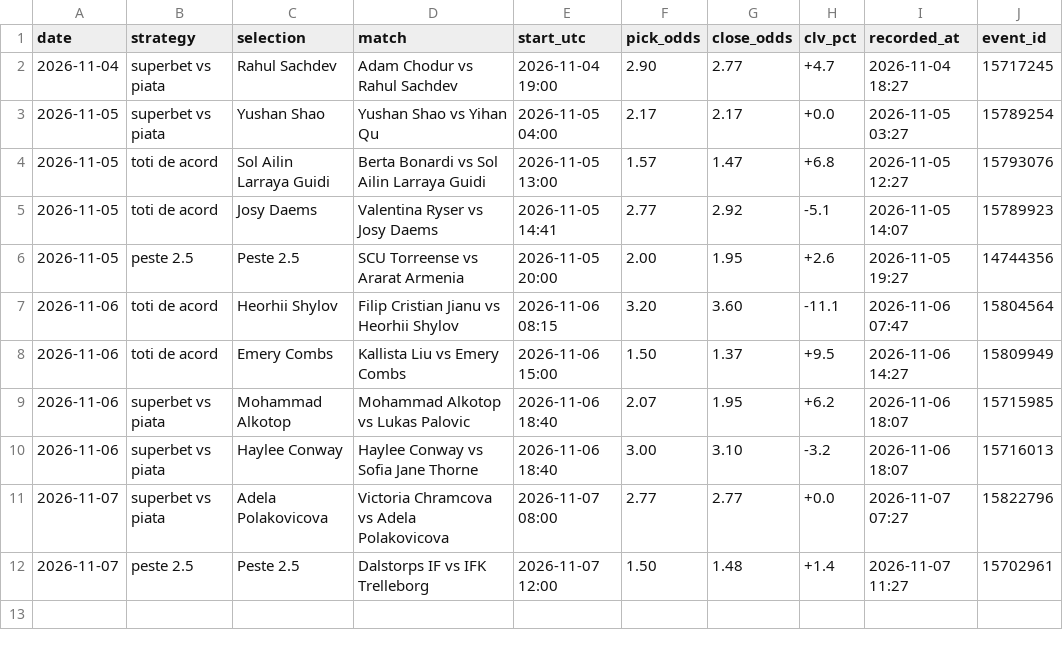
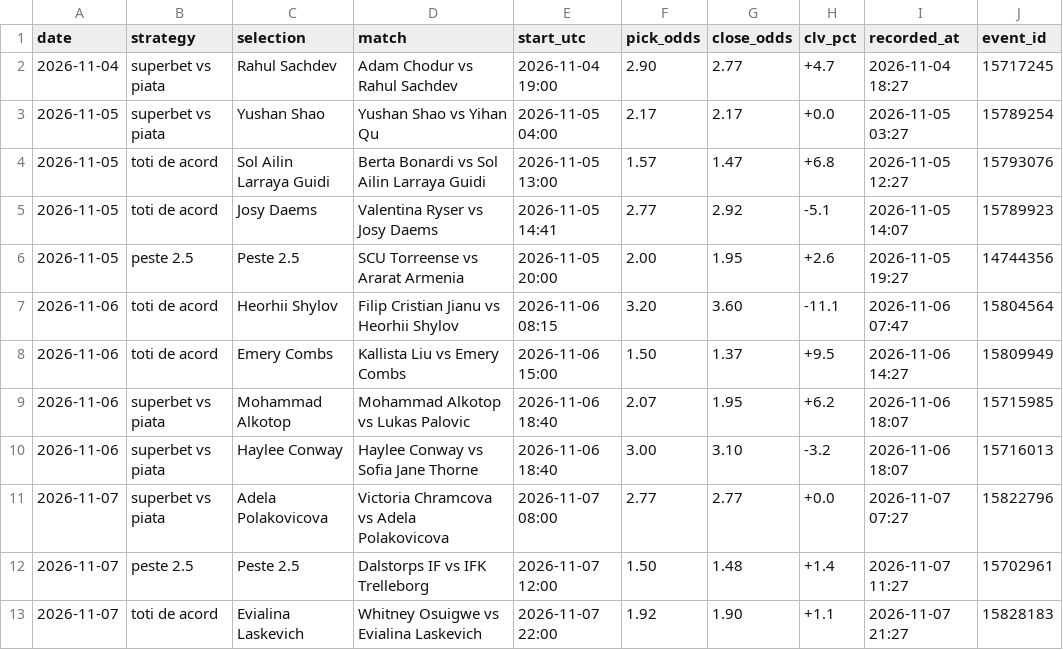
Before and after one commit to andrei0182/live, a CSV file: data/clv_log.csv, drawn as a sheet.

```diff
--- a/data/clv_log.csv
+++ b/data/clv_log.csv
@@ -12 +12,2 @@ date,strategy,selection,match,start_utc,pick_odds,close_odds,clv_pct,recorded_at
 2026-11-07,peste 2.5,Peste 2.5,Dalstorps IF vs IFK Trelleborg,2026-11-07 12:00,1.50,1.48,+1.4,2026-11-07 11:27,15702961
+2026-11-07,toti de acord,Evialina Laskevich,Whitney Osuigwe vs Evialina Laskevich,2026-11-07 22:00,1.92,1.90,+1.1,2026-11-07 21:27,15828183
```
